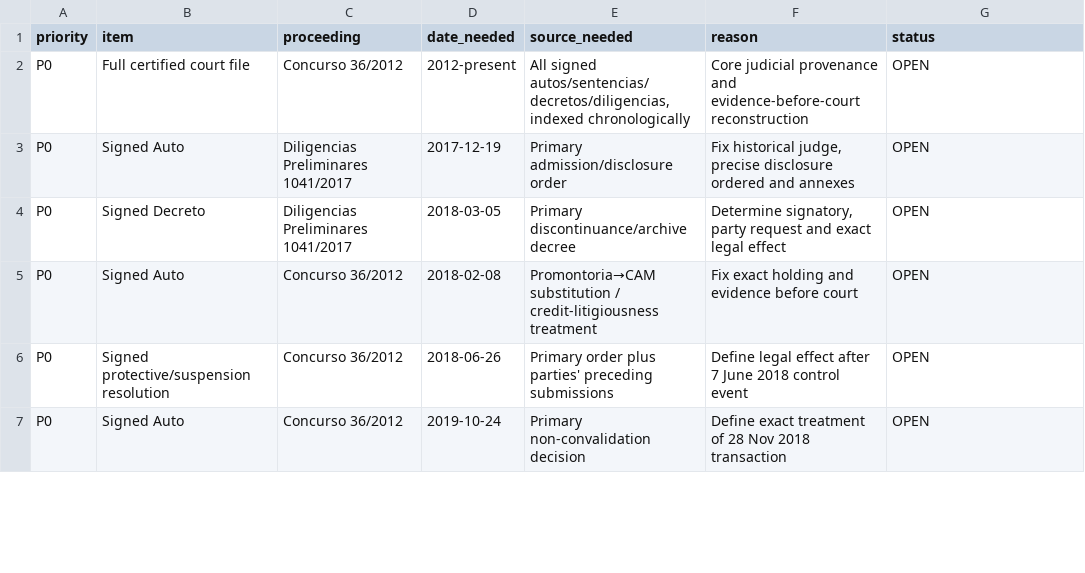
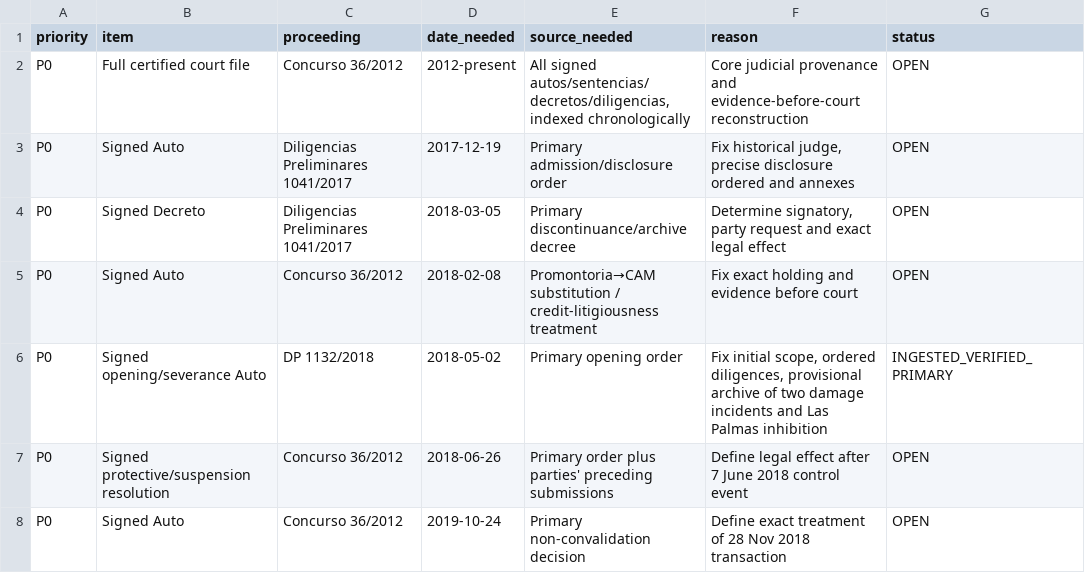
Before and after one commit to sbu001monterecco/por-derecho, a CSV file: archive/judicial-intelligence/ingestion_queue.csv, drawn as a sheet; only a part is shown; the diff covers the shown part only; the diff names each change by its address in the sheet, - before the commit and + after, or states it on an @@ line.

Commit message:
Update judicial ingestion queue for DP552 and verified 2018-2021 orders

```diff
--- a/archive/judicial-intelligence/ingestion_queue.csv
+++ b/archive/judicial-intelligence/ingestion_queue.csv
+row 6: P0 | Signed opening/severance Auto | DP 1132/2018 | 2018-05-02 | Primary opening order | Fix initial scope, ordered diligences, provisional archive of two damage incidents and Las Palmas inhibition | INGESTED_VERIFIED_PRIMARY
```
Also changed, not shown: 4 added rows and 4 edited cells elsewhere in this file.
